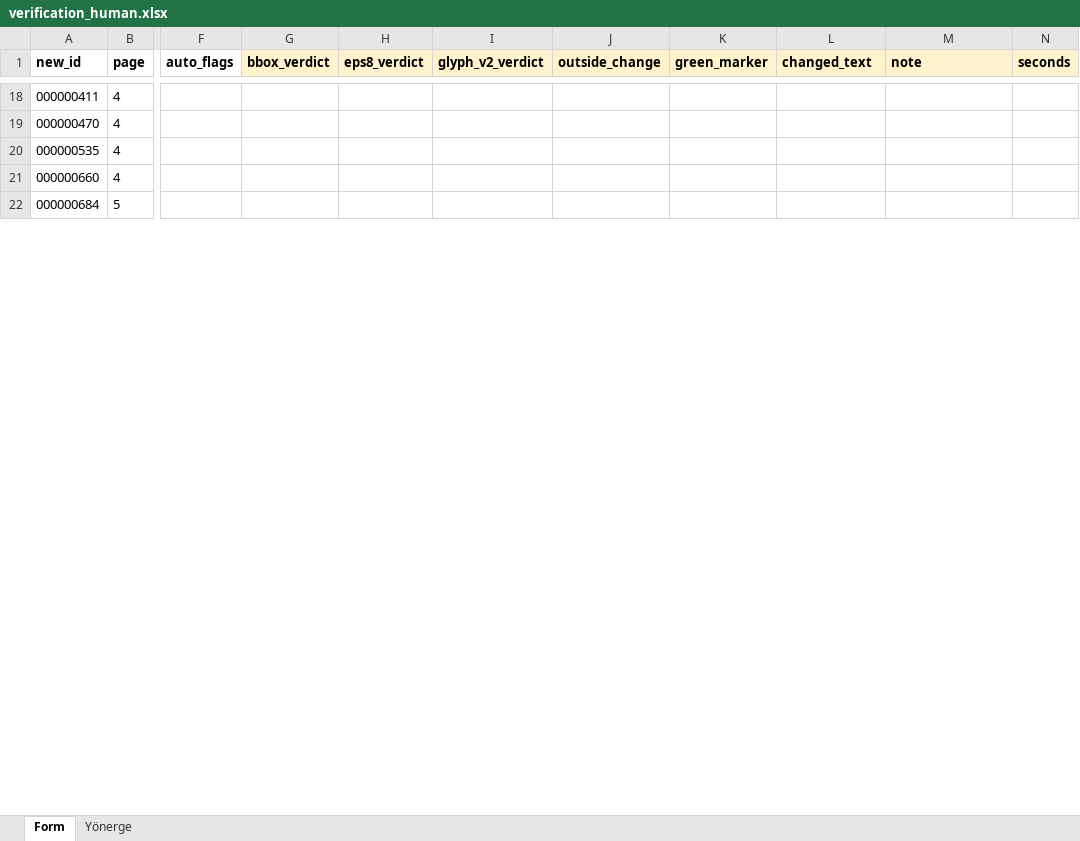
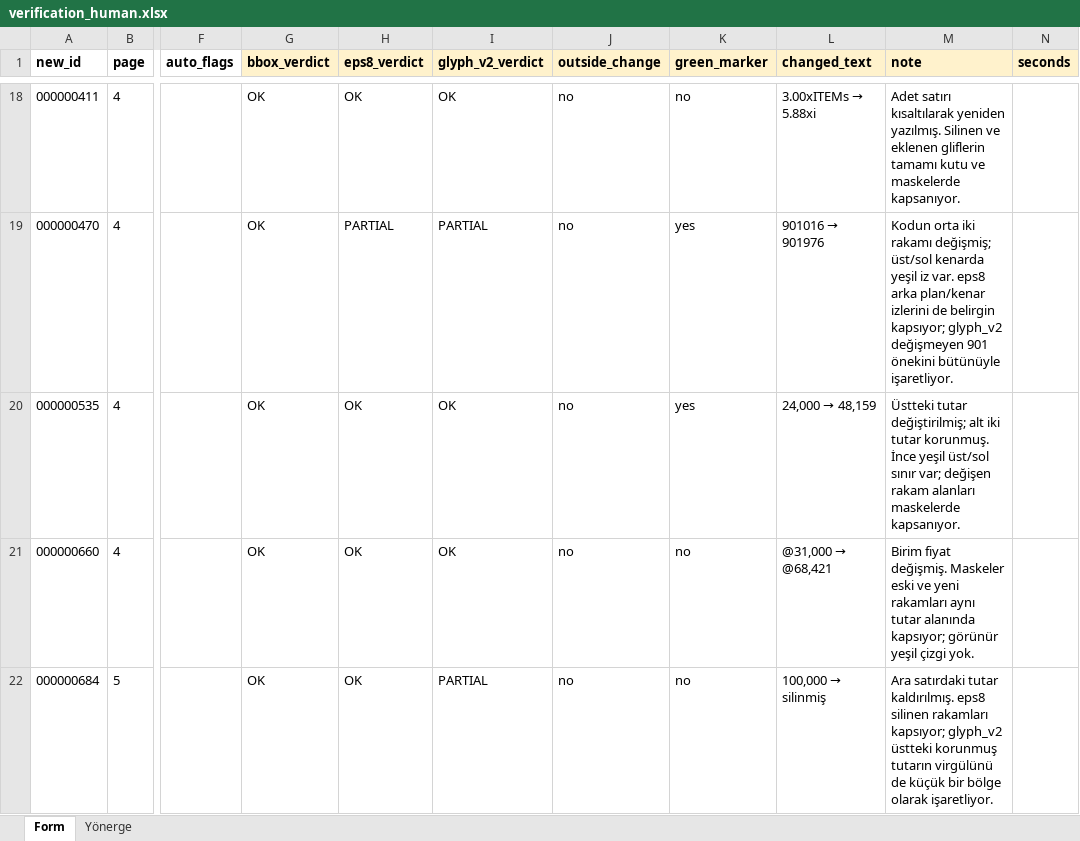
Before and after one commit to alfapars-exe/AIC515, an Excel workbook: phase2/gt/verification_human.xlsx, sheet Form, drawn as a sheet; only a part is shown, gaps mark what is left out; values as stored, in another font and other column widths than the file's, no borders; the diff covers the shown part only; the diff names each change by its address in the sheet, - before the commit and + after, or states it on an @@ line.

Commit message:
AIForge-Doc v2 harici test (567 sızıntısız çift; v1 modelleri, yeniden eğitim yok), GT ikinci denetim sonuçları, bildiri güncellemesi; Space: tam görüntü SHAP, katman filtreleri, Girdi taslakları, v2 sonuç tablosu

```diff
--- a/phase2/gt/verification_human.xlsx (sheet Form)
+++ b/phase2/gt/verification_human.xlsx (sheet Form)
-G18:G22 (bbox_verdict): (empty)
+G18:G22 (bbox_verdict): OK
-H18 (eps8_verdict): (empty)
+H18 (eps8_verdict): OK
-I18 (glyph_v2_verdict): (empty)
+I18 (glyph_v2_verdict): OK
-J18:J22 (outside_change): (empty)
+J18:J22 (outside_change): no
-K18 (green_marker): (empty)
+K18 (green_marker): no
@@ L18 (changed_text): (empty) → 3.00xITEMs → 5.88xi @@
-M18 (note): (empty)
+M18 (note): Adet satırı kısaltılarak yeniden yazılmış. Silinen ve eklenen gliflerin tamamı kutu ve maskelerde kapsanıyor.
-H19 (eps8_verdict): (empty)
+H19 (eps8_verdict): PARTIAL
-I19 (glyph_v2_verdict): (empty)
+I19 (glyph_v2_verdict): PARTIAL
-K19:K20 (green_marker): (empty)
+K19:K20 (green_marker): yes
@@ L19 (changed_text): (empty) → 901016 → 901976 @@
-M19 (note): (empty)
+M19 (note): Kodun orta iki rakamı değişmiş; üst/sol kenarda yeşil iz var. eps8 arka plan/kenar izlerini de belirgin kapsıyor; glyph_v2 değişmeyen 901 önekini bütünüyle işaretliyor.
-H20:H22 (eps8_verdict): (empty)
+H20:H22 (eps8_verdict): OK
-I20:I21 (glyph_v2_verdict): (empty)
+I20:I21 (glyph_v2_verdict): OK
@@ L20 (changed_text): (empty) → 24,000 → 48,159 @@
-M20 (note): (empty)
+M20 (note): Üstteki tutar değiştirilmiş; alt iki tutar korunmuş. İnce yeşil üst/sol sınır var; değişen rakam alanları maskelerde kapsanıyor.
-K21:K22 (green_marker): (empty)
+K21:K22 (green_marker): no
@@ L21 (changed_text): (empty) → @31,000 → @68,421 @@
-M21 (note): (empty)
+M21 (note): Birim fiyat değişmiş. Maskeler eski ve yeni rakamları aynı tutar alanında kapsıyor; görünür yeşil çizgi yok.
-I22 (glyph_v2_verdict): (empty)
+I22 (glyph_v2_verdict): PARTIAL
@@ L22 (changed_text): (empty) → 100,000 → silinmiş @@
-M22 (note): (empty)
+M22 (note): Ara satırdaki tutar kaldırılmış. eps8 silinen rakamları kapsıyor; glyph_v2 üstteki korunmuş tutarın virgülünü de küçük bir bölge olarak işaretliyor.
```
Also changed, not shown: 665 edited cells elsewhere in this sheet, sheet Yönerge, 56 other files.
